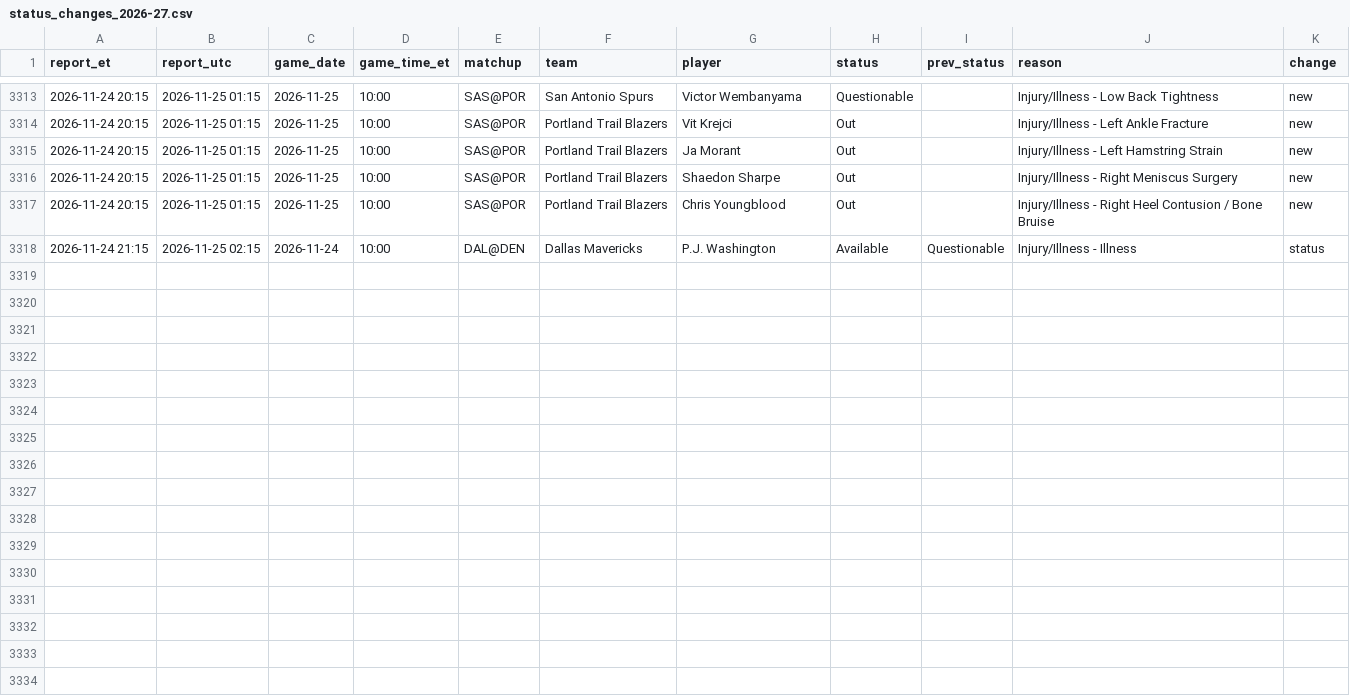
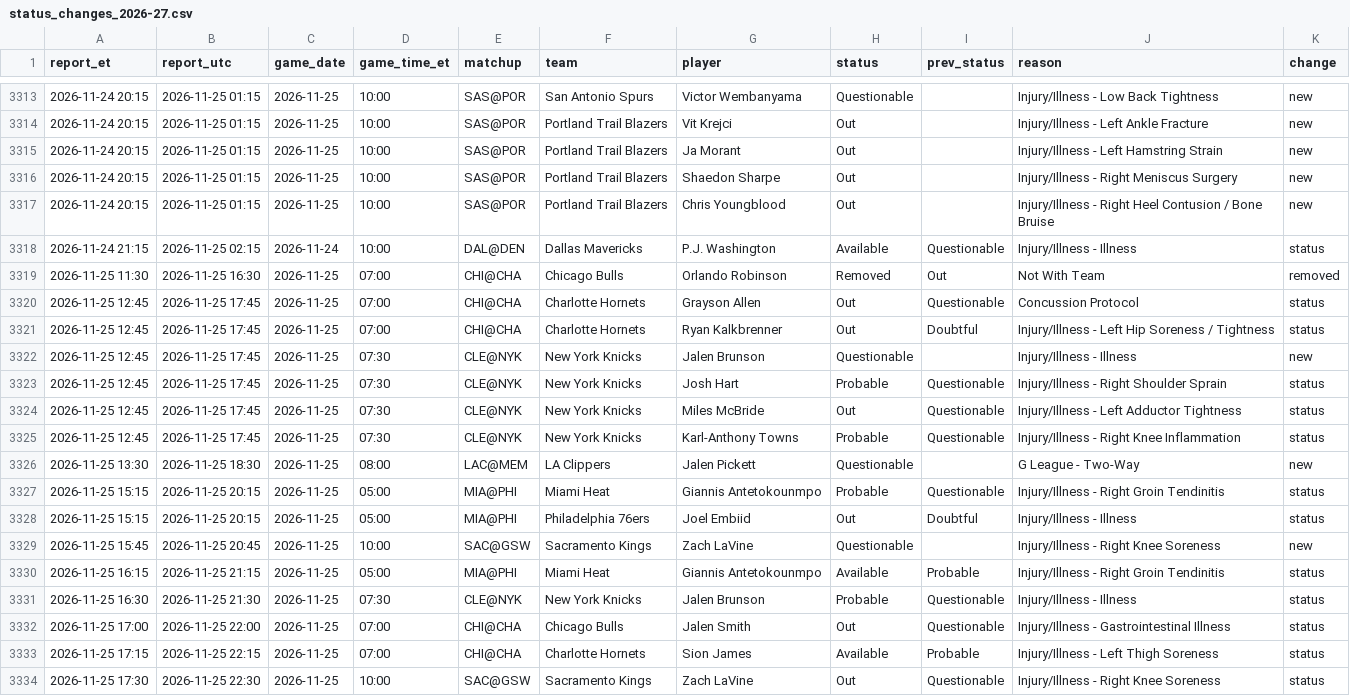
Before and after one commit to kanyewestlover55/beat_ye_bookie, a CSV file: data/injuries/status_changes_2026-27.csv, drawn as a sheet; only a part is shown, gaps mark what is left out; the diff names each change by its address in the sheet, - before the commit and + after, or states it on an @@ line.

Commit message:
injury reports 2026-11-25T23:41Z

```diff
--- a/data/injuries/status_changes_2026-27.csv
+++ b/data/injuries/status_changes_2026-27.csv
+row 3319: 2026-11-25 11:30 | 2026-11-25 16:30 | 2026-11-25 | 07:00 | CHI@CHA | Chicago Bulls | Orlando Robinson | Removed | Out | Not With Team | removed
+row 3320: 2026-11-25 12:45 | 2026-11-25 17:45 | 2026-11-25 | 07:00 | CHI@CHA | Charlotte Hornets | Grayson Allen | Out | Questionable | Concussion Protocol | status
+row 3321: 2026-11-25 12:45 | 2026-11-25 17:45 | 2026-11-25 | 07:00 | CHI@CHA | Charlotte Hornets | Ryan Kalkbrenner | Out | Doubtful | Injury/Illness - Left Hip Soreness / Tightness | status
+row 3322: 2026-11-25 12:45 | 2026-11-25 17:45 | 2026-11-25 | 07:30 | CLE@NYK | New York Knicks | Jalen Brunson | Questionable |  | Injury/Illness - Illness | new
+row 3323: 2026-11-25 12:45 | 2026-11-25 17:45 | 2026-11-25 | 07:30 | CLE@NYK | New York Knicks | Josh Hart | Probable | Questionable | Injury/Illness - Right Shoulder Sprain | status
+row 3324: 2026-11-25 12:45 | 2026-11-25 17:45 | 2026-11-25 | 07:30 | CLE@NYK | New York Knicks | Miles McBride | Out | Questionable | Injury/Illness - Left Adductor Tightness | status
+row 3325: 2026-11-25 12:45 | 2026-11-25 17:45 | 2026-11-25 | 07:30 | CLE@NYK | New York Knicks | Karl-Anthony Towns | Probable | Questionable | Injury/Illness - Right Knee Inflammation | status
+row 3326: 2026-11-25 13:30 | 2026-11-25 18:30 | 2026-11-25 | 08:00 | LAC@MEM | LA Clippers | Jalen Pickett | Questionable |  | G League - Two-Way | new
+row 3327: 2026-11-25 15:15 | 2026-11-25 20:15 | 2026-11-25 | 05:00 | MIA@PHI | Miami Heat | Giannis Antetokounmpo | Probable | Questionable | Injury/Illness - Right Groin Tendinitis | status
+row 3328: 2026-11-25 15:15 | 2026-11-25 20:15 | 2026-11-25 | 05:00 | MIA@PHI | Philadelphia 76ers | Joel Embiid | Out | Doubtful | Injury/Illness - Illness | status
+row 3329: 2026-11-25 15:45 | 2026-11-25 20:45 | 2026-11-25 | 10:00 | SAC@GSW | Sacramento Kings | Zach LaVine | Questionable |  | Injury/Illness - Right Knee Soreness | new
+row 3330: 2026-11-25 16:15 | 2026-11-25 21:15 | 2026-11-25 | 05:00 | MIA@PHI | Miami Heat | Giannis Antetokounmpo | Available | Probable | Injury/Illness - Right Groin Tendinitis | status
+row 3331: 2026-11-25 16:30 | 2026-11-25 21:30 | 2026-11-25 | 07:30 | CLE@NYK | New York Knicks | Jalen Brunson | Probable | Questionable | Injury/Illness - Illness | status
+row 3332: 2026-11-25 17:00 | 2026-11-25 22:00 | 2026-11-25 | 07:00 | CHI@CHA | Chicago Bulls | Jalen Smith | Out | Questionable | Injury/Illness - Gastrointestinal Illness | status
+row 3333: 2026-11-25 17:15 | 2026-11-25 22:15 | 2026-11-25 | 07:00 | CHI@CHA | Charlotte Hornets | Sion James | Available | Probable | Injury/Illness - Left Thigh Soreness | status
+row 3334: 2026-11-25 17:30 | 2026-11-25 22:30 | 2026-11-25 | 10:00 | SAC@GSW | Sacramento Kings | Zach LaVine | Out | Questionable | Injury/Illness - Right Knee Soreness | status
```
Also changed, not shown: data/injuries/reports_log.csv, 1 other file.
